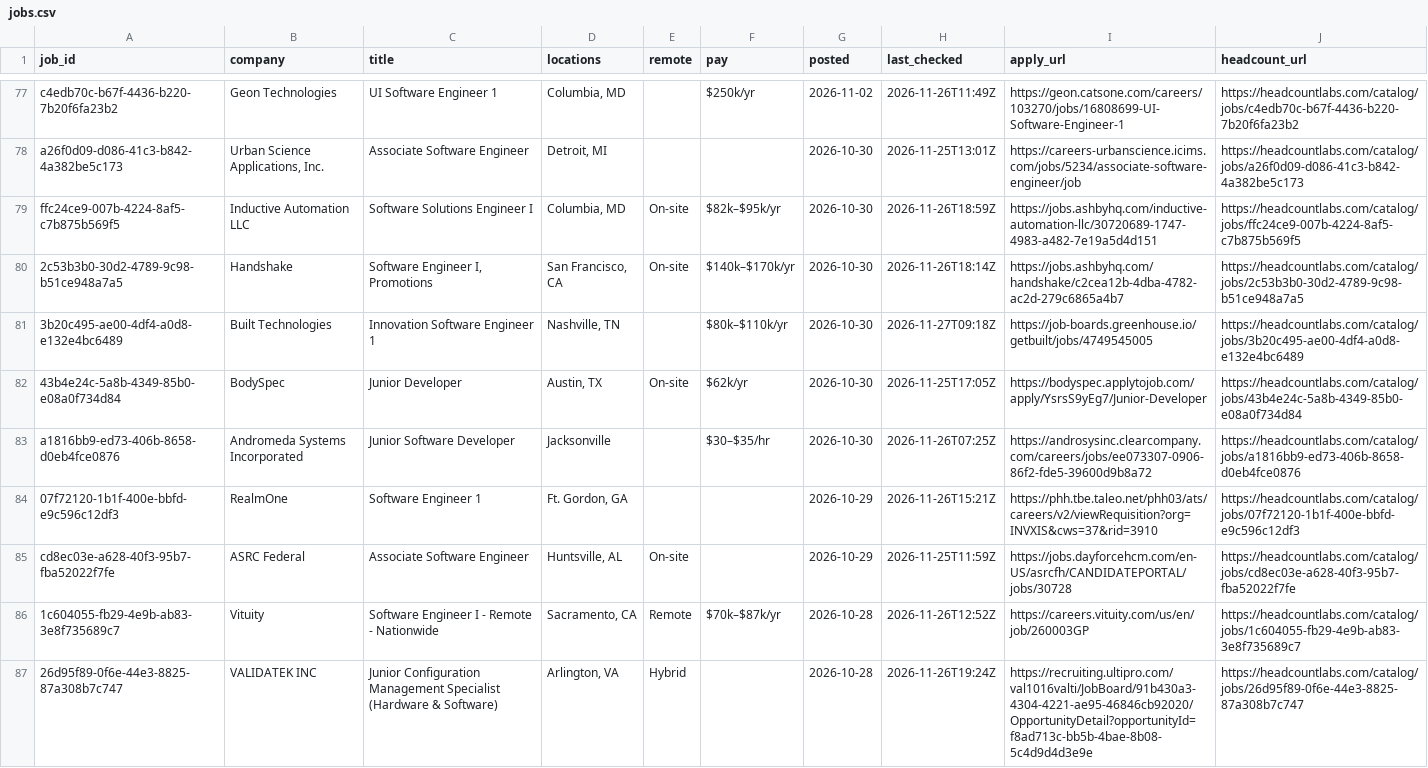
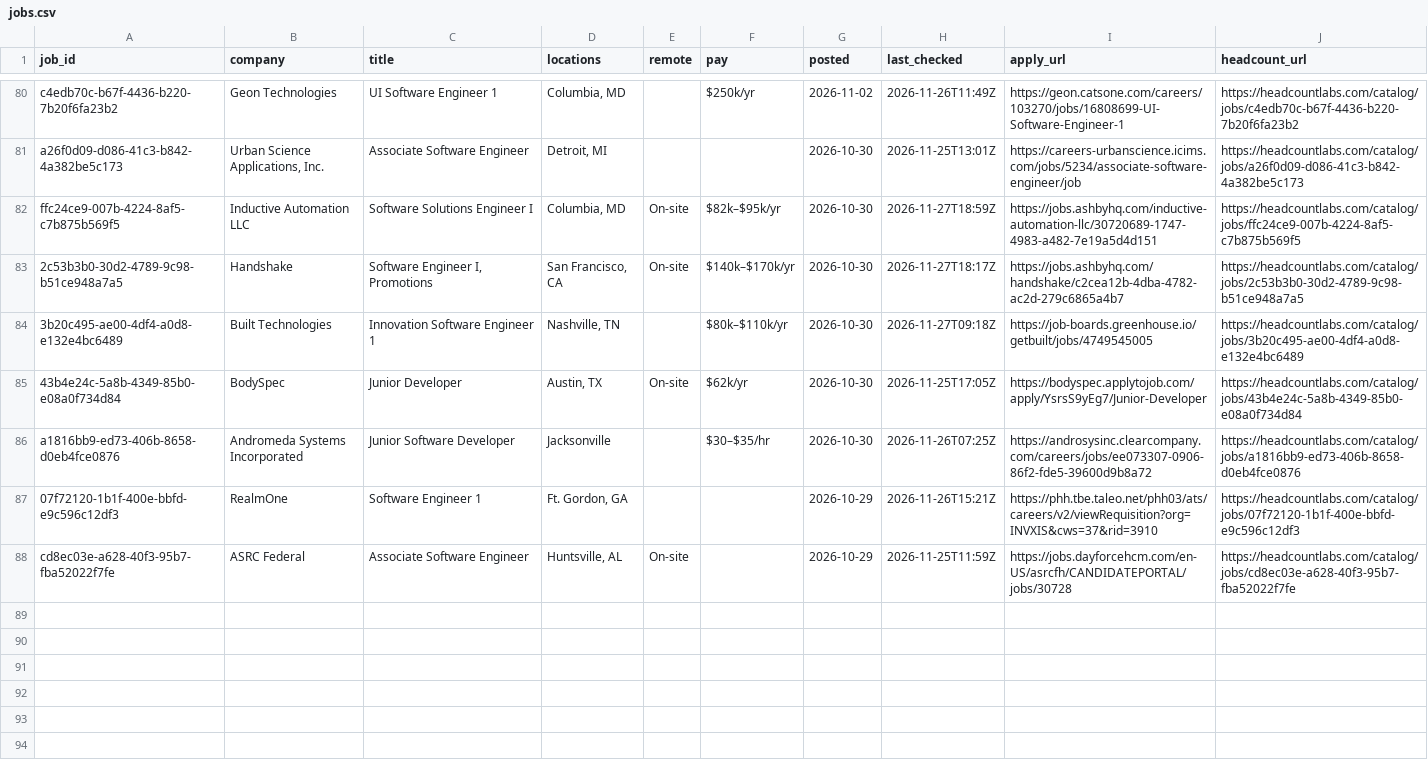
Before and after one commit to HeadcountLabs/new-grad-software-engineer-jobs, a CSV file: data/jobs.csv, drawn as a sheet; only a part is shown, gaps mark what is left out; the diff covers the shown part only.

Commit message:
Update list: 87 open jobs

```diff
--- a/data/jobs.csv
+++ b/data/jobs.csv
@@ -78,4 +81,4 @@ c4edb70c-b67f-4436-b220-7b20f6fa23b2,Geon Technologies,UI Software Engineer 1,"C
 a26f0d09-d086-41c3-b842-4a382be5c173,"Urban Science Applications, Inc.",Associate Software Engineer,"Detroit, MI",,,2026-10-30,2026-11-25T13:01Z,https://careers-urbanscience.icims.com/jobs/5234/associate-software-engineer/job,https://headcountlabs.com/catalog/jobs/a26f0d09-d086-41c3-b842-4a382be5c173
-ffc24ce9-007b-4224-8af5-c7b875b569f5,Inductive Automation LLC,Software Solutions Engineer I,"Columbia, MD",On-site,$82k–$95k/yr,2026-10-30,2026-11-26T18:59Z,https://jobs.ashbyhq.com/inductive-automation-llc/30720689-1747-4983-a482-7e19a5d4d151,https://headcountlabs.com/catalog/jobs/ffc24ce9-007b-4224-8af5-c7b875b569f5
-2c53b3b0-30d2-4789-9c98-b51ce948a7a5,Handshake,"Software Engineer I, Promotions","San Francisco, CA",On-site,$140k–$170k/yr,2026-10-30,2026-11-26T18:14Z,https://jobs.ashbyhq.com/handshake/c2cea12b-4dba-4782-ac2d-279c6865a4b7,https://headcountlabs.com/catalog/jobs/2c53b3b0-30d2-4789-9c98-b51ce948a7a5
+ffc24ce9-007b-4224-8af5-c7b875b569f5,Inductive Automation LLC,Software Solutions Engineer I,"Columbia, MD",On-site,$82k–$95k/yr,2026-10-30,2026-11-27T18:59Z,https://jobs.ashbyhq.com/inductive-automation-llc/30720689-1747-4983-a482-7e19a5d4d151,https://headcountlabs.com/catalog/jobs/ffc24ce9-007b-4224-8af5-c7b875b569f5
+2c53b3b0-30d2-4789-9c98-b51ce948a7a5,Handshake,"Software Engineer I, Promotions","San Francisco, CA",On-site,$140k–$170k/yr,2026-10-30,2026-11-27T18:17Z,https://jobs.ashbyhq.com/handshake/c2cea12b-4dba-4782-ac2d-279c6865a4b7,https://headcountlabs.com/catalog/jobs/2c53b3b0-30d2-4789-9c98-b51ce948a7a5
 3b20c495-ae00-4df4-a0d8-e132e4bc6489,Built Technologies,Innovation Software Engineer 1,"Nashville, TN",,$80k–$110k/yr,2026-10-30,2026-11-27T09:18Z,https://job-boards.greenhouse.io/getbuilt/jobs/4749545005,https://headcountlabs.com/catalog/jobs/3b20c495-ae00-4df4-a0d8-e132e4bc6489
@@ -85,3 +88 @@ a1816bb9-ed73-406b-8658-d0eb4fce0876,Andromeda Systems Incorporated,Junior Softw
 cd8ec03e-a628-40f3-95b7-fba52022f7fe,ASRC Federal,Associate Software Engineer,"Huntsville, AL",On-site,,2026-10-29,2026-11-25T11:59Z,https://jobs.dayforcehcm.com/en-US/asrcfh/CANDIDATEPORTAL/jobs/30728,https://headcountlabs.com/catalog/jobs/cd8ec03e-a628-40f3-95b7-fba52022f7fe
-1c604055-fb29-4e9b-ab83-3e8f735689c7,Vituity,Software Engineer I - Remote - Nationwide,"Sacramento, CA",Remote,$70k–$87k/yr,2026-10-28,2026-11-26T12:52Z,https://careers.vituity.com/us/en/job/260003GP,https://headcountlabs.com/catalog/jobs/1c604055-fb29-4e9b-ab83-3e8f735689c7
-26d95f89-0f6e-44e3-8825-87a308b7c747,VALIDATEK INC,Junior Configuration Management Specialist (Hardware & Software),"Arlington, VA",Hybrid,,2026-10-28,2026-11-26T19:24Z,https://recruiting.ultipro.com/val1016valti/JobBoard/91b430a3-4304-4221-ae95-46846cb92020/OpportunityDetail?opportunityId=f8ad713c-bb5b-4bae-8b08-5c4d9d4d3e9e,https://headcountlabs.com/catalog/jobs/26d95f89-0f6e-44e3-8825-87a308b7c747
```
Also changed, not shown: 6 added rows, 3 removed rows and 56 edited cells elsewhere in this file, 1 other file.
